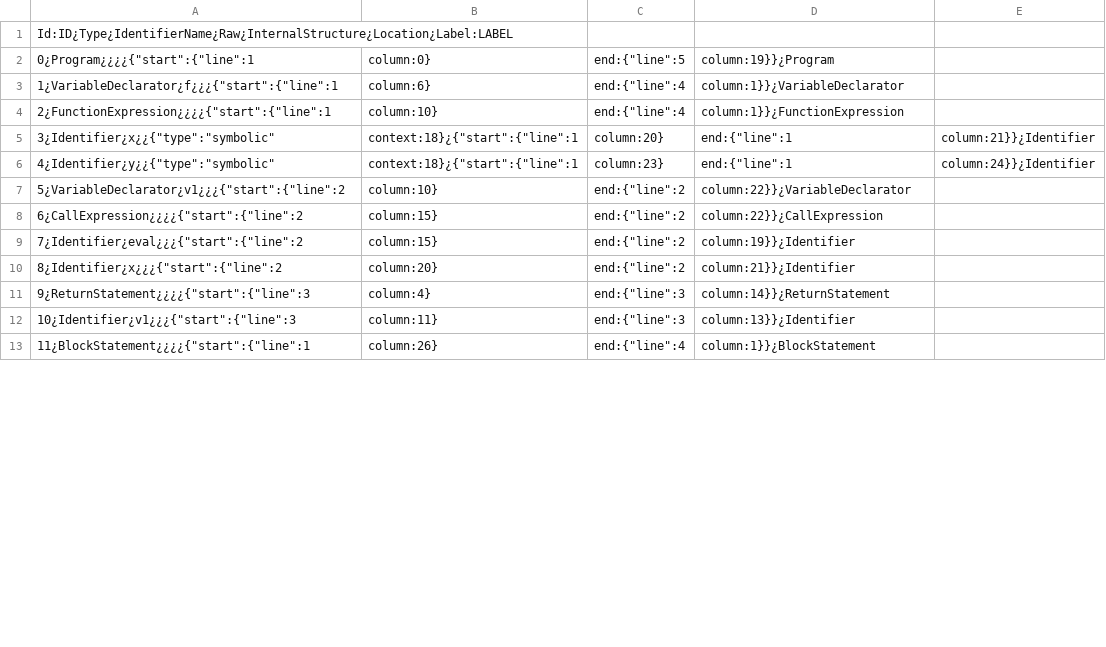
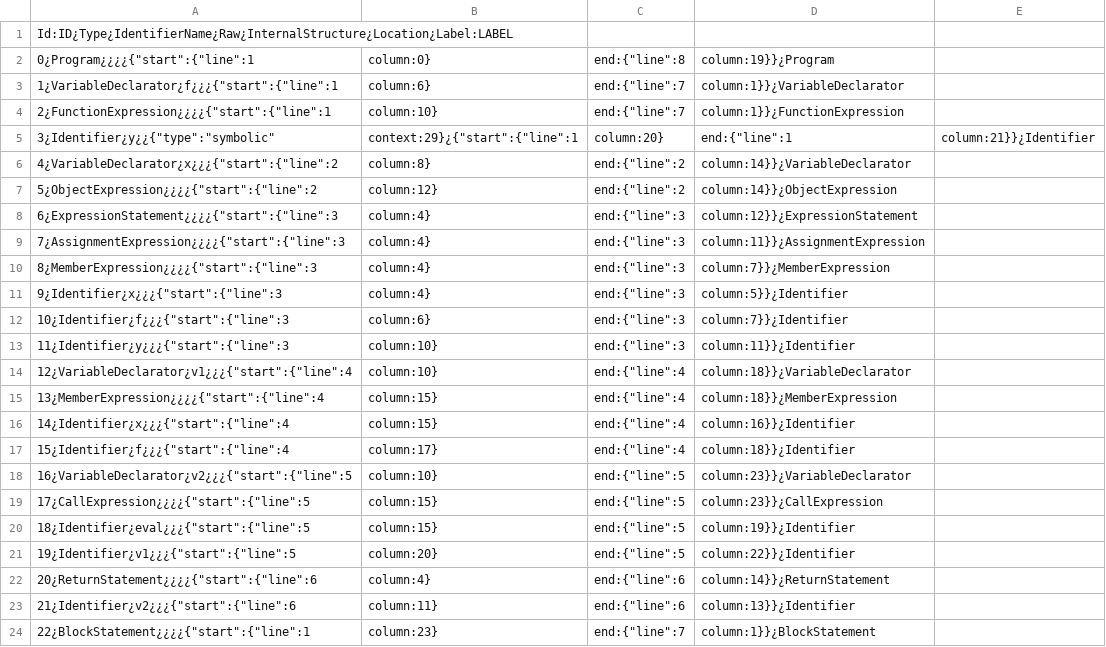
Before and after one commit to formalsec/graphjs, a CSV file: parser/src/graphs/graph_nodes.csv, drawn as a sheet; only a part is shown; the diff covers the shown part only.

```diff
--- a/parser/src/graphs/graph_nodes.csv
+++ b/parser/src/graphs/graph_nodes.csv
@@ -1,13 +1,24 @@
 Id:ID¿Type¿IdentifierName¿Raw¿InternalStructure¿Location¿Label:LABEL
-0¿Program¿¿¿¿{"start":{"line":1,"column":0},"end":{"line":5,"column":19}}¿Program
-1¿VariableDeclarator¿f¿¿¿{"start":{"line":1,"column":6},"end":{"line":4,"column":1}}¿VariableDeclarator
-2¿FunctionExpression¿¿¿¿{"start":{"line":1,"column":10},"end":{"line":4,"column":1}}¿FunctionExpression
-3¿Identifier¿x¿¿{"type":"symbolic","context":18}¿{"start":{"line":1,"column":20},"end":{"line":1,"column":21}}¿Identifier
-4¿Identifier¿y¿¿{"type":"symbolic","context":18}¿{"start":{"line":1,"column":23},"end":{"line":1,"column":24}}¿Identifier
-5¿VariableDeclarator¿v1¿¿¿{"start":{"line":2,"column":10},"end":{"line":2,"column":22}}¿VariableDeclarator
-6¿CallExpression¿¿¿¿{"start":{"line":2,"column":15},"end":{"line":2,"column":22}}¿CallExpression
-7¿Identifier¿eval¿¿¿{"start":{"line":2,"column":15},"end":{"line":2,"column":19}}¿Identifier
-8¿Identifier¿x¿¿¿{"start":{"line":2,"column":20},"end":{"line":2,"column":21}}¿Identifier
-9¿ReturnStatement¿¿¿¿{"start":{"line":3,"column":4},"end":{"line":3,"column":14}}¿ReturnStatement
-10¿Identifier¿v1¿¿¿{"start":{"line":3,"column":11},"end":{"line":3,"column":13}}¿Identifier
-11¿BlockStatement¿¿¿¿{"start":{"line":1,"column":26},"end":{"line":4,"column":1}}¿BlockStatement
+0¿Program¿¿¿¿{"start":{"line":1,"column":0},"end":{"line":8,"column":19}}¿Program
+1¿VariableDeclarator¿f¿¿¿{"start":{"line":1,"column":6},"end":{"line":7,"column":1}}¿VariableDeclarator
+2¿FunctionExpression¿¿¿¿{"start":{"line":1,"column":10},"end":{"line":7,"column":1}}¿FunctionExpression
+3¿Identifier¿y¿¿{"type":"symbolic","context":29}¿{"start":{"line":1,"column":20},"end":{"line":1,"column":21}}¿Identifier
+4¿VariableDeclarator¿x¿¿¿{"start":{"line":2,"column":8},"end":{"line":2,"column":14}}¿VariableDeclarator
+5¿ObjectExpression¿¿¿¿{"start":{"line":2,"column":12},"end":{"line":2,"column":14}}¿ObjectExpression
+6¿ExpressionStatement¿¿¿¿{"start":{"line":3,"column":4},"end":{"line":3,"column":12}}¿ExpressionStatement
+7¿AssignmentExpression¿¿¿¿{"start":{"line":3,"column":4},"end":{"line":3,"column":11}}¿AssignmentExpression
+8¿MemberExpression¿¿¿¿{"start":{"line":3,"column":4},"end":{"line":3,"column":7}}¿MemberExpression
+9¿Identifier¿x¿¿¿{"start":{"line":3,"column":4},"end":{"line":3,"column":5}}¿Identifier
+10¿Identifier¿f¿¿¿{"start":{"line":3,"column":6},"end":{"line":3,"column":7}}¿Identifier
+11¿Identifier¿y¿¿¿{"start":{"line":3,"column":10},"end":{"line":3,"column":11}}¿Identifier
+12¿VariableDeclarator¿v1¿¿¿{"start":{"line":4,"column":10},"end":{"line":4,"column":18}}¿VariableDeclarator
+13¿MemberExpression¿¿¿¿{"start":{"line":4,"column":15},"end":{"line":4,"column":18}}¿MemberExpression
+14¿Identifier¿x¿¿¿{"start":{"line":4,"column":15},"end":{"line":4,"column":16}}¿Identifier
+15¿Identifier¿f¿¿¿{"start":{"line":4,"column":17},"end":{"line":4,"column":18}}¿Identifier
+16¿VariableDeclarator¿v2¿¿¿{"start":{"line":5,"column":10},"end":{"line":5,"column":23}}¿VariableDeclarator
+17¿CallExpression¿¿¿¿{"start":{"line":5,"column":15},"end":{"line":5,"column":23}}¿CallExpression
+18¿Identifier¿eval¿¿¿{"start":{"line":5,"column":15},"end":{"line":5,"column":19}}¿Identifier
+19¿Identifier¿v1¿¿¿{"start":{"line":5,"column":20},"end":{"line":5,"column":22}}¿Identifier
+20¿ReturnStatement¿¿¿¿{"start":{"line":6,"column":4},"end":{"line":6,"column":14}}¿ReturnStatement
+21¿Identifier¿v2¿¿¿{"start":{"line":6,"column":11},"end":{"line":6,"column":13}}¿Identifier
+22¿BlockStatement¿¿¿¿{"start":{"line":1,"column":23},"end":{"line":7,"column":1}}¿BlockStatement
```
Also changed, not shown: 1 added row and 22 edited cells elsewhere in this file, parser/src/graphs/graph_rels.csv, 5 other files.
